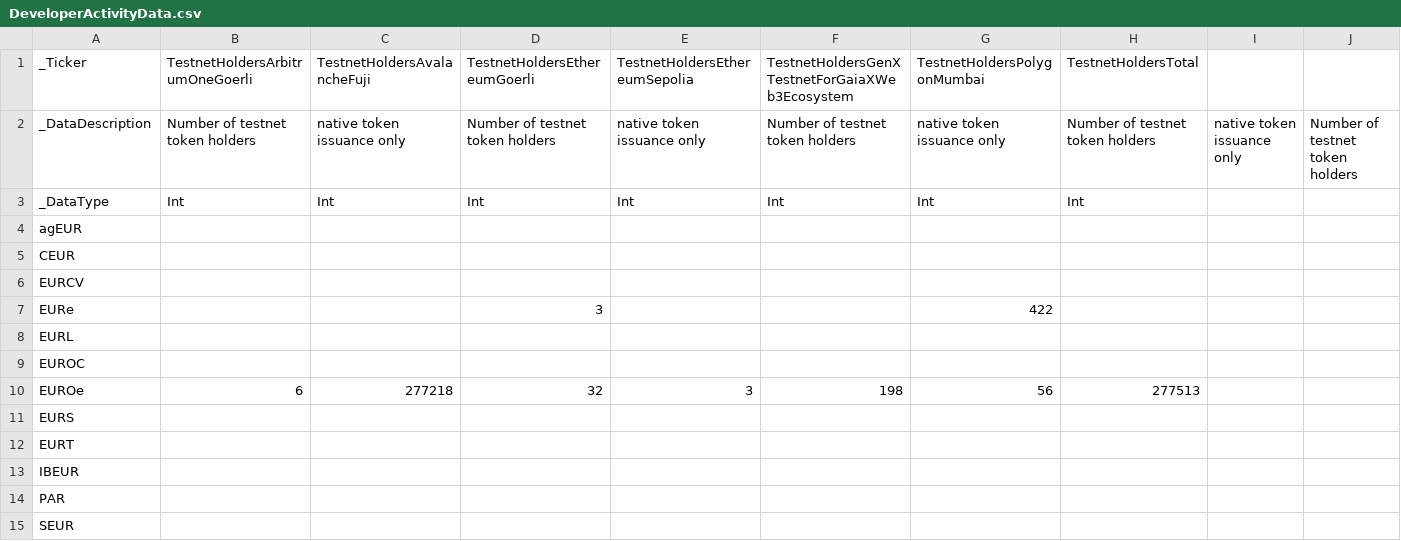
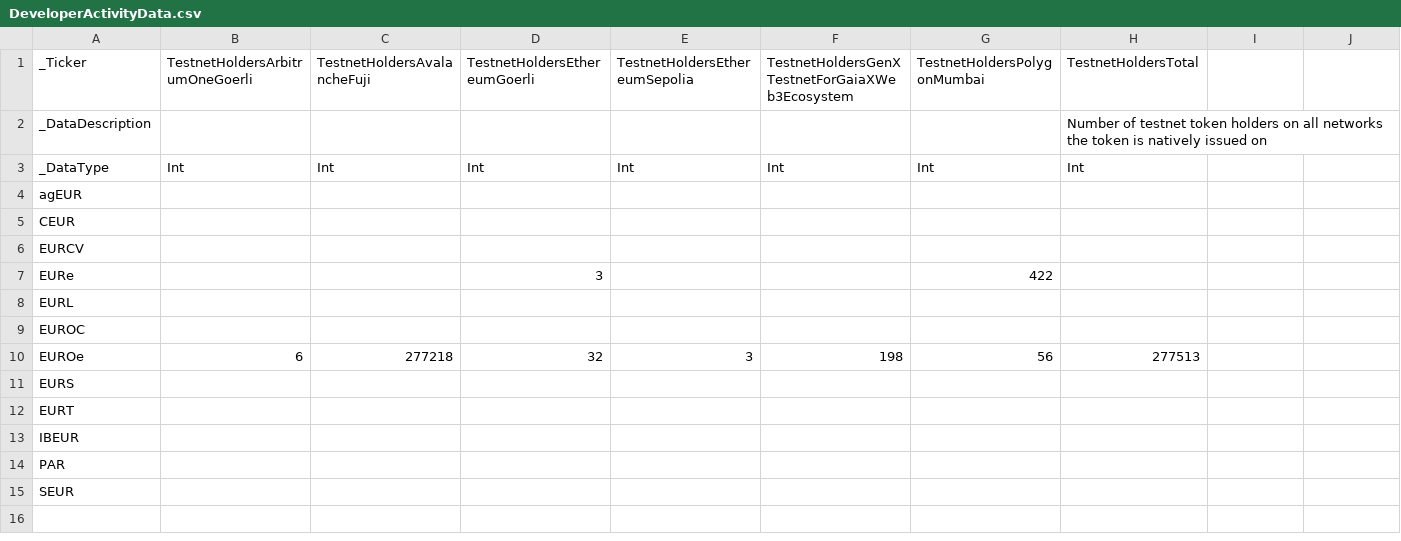
Before and after one commit to roinevirta/euro-stablecoin-research, a CSV file: DeveloperActivityData.csv, drawn as a sheet; only a part is shown; the diff covers the shown part only; the diff names each change by its address in the sheet, - before the commit and + after, or states it on an @@ line.

```diff
--- a/DeveloperActivityData.csv
+++ b/DeveloperActivityData.csv
-B2: Number of testnet token holders
+B2: (empty)
-C2: native token issuance only
+C2: (empty)
-D2: Number of testnet token holders
+D2: (empty)
-E2: native token issuance only
+E2: (empty)
-F2: Number of testnet token holders
+F2: (empty)
-G2: native token issuance only
+G2: (empty)
-H2: …token holders
+H2: …token holders on all networks the token is natively issued on
-I2: native token issuance only
+I2: (empty)
-J2: Number of testnet token holders
+J2: (empty)
```
Also changed, not shown: 4 edited cells elsewhere in this file, Contributors.csv, IssuerData.csv, 1 other file.
